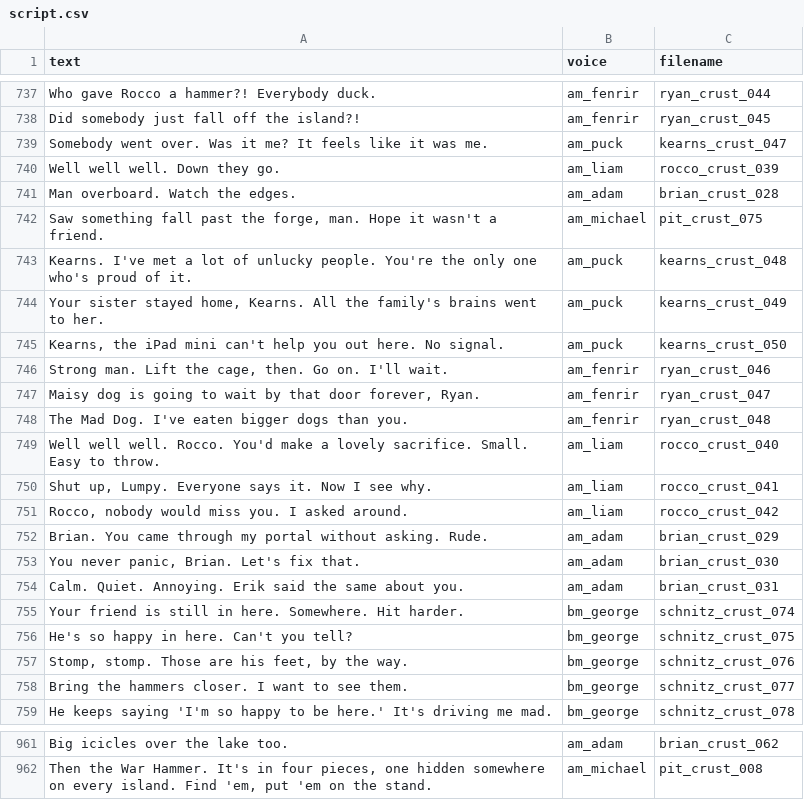
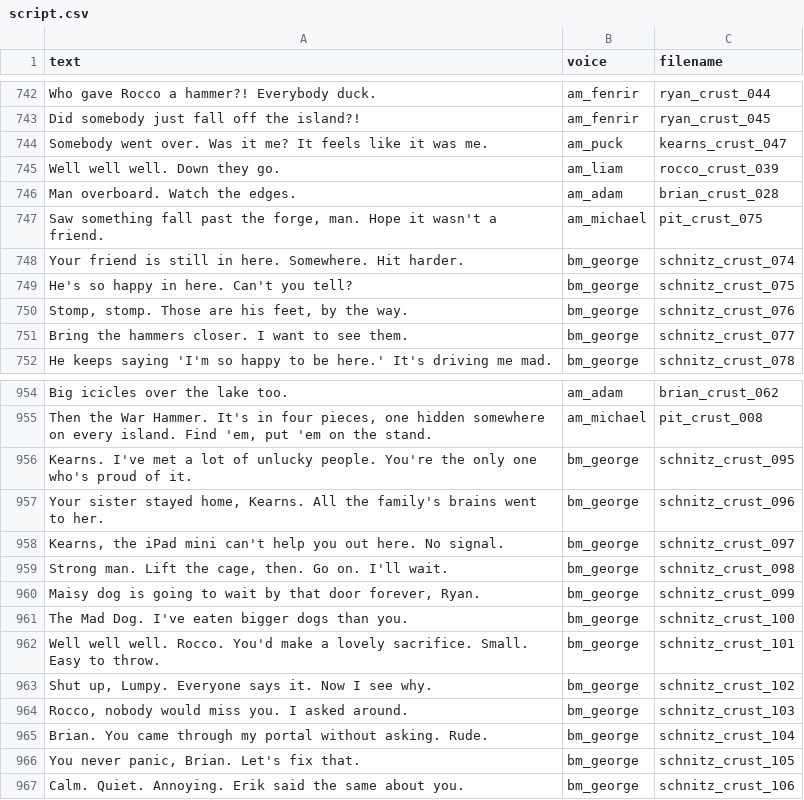
Before and after one commit to michaeljjdougherty/stew-zombies, a CSV file: tools/voice/script.csv, drawn as a sheet; only a part is shown, gaps mark what is left out; removed rows and columns are numbered as before the commit, all else as after; the diff covers the shown part only; the diff names each change by its address in the sheet, - before the commit and + after, or states it on an @@ line.

```diff
--- a/tools/voice/script.csv
+++ b/tools/voice/script.csv
-row 743: Kearns. I've met a lot of unlucky people. You're the only one who's proud of it. | am_puck | kearns_crust_048
-row 744: Your sister stayed home, Kearns. All the family's brains went to her. | am_puck | kearns_crust_049
-row 745: Kearns, the iPad mini can't help you out here. No signal. | am_puck | kearns_crust_050
-row 746: Strong man. Lift the cage, then. Go on. I'll wait. | am_fenrir | ryan_crust_046
-row 747: Maisy dog is going to wait by that door forever, Ryan. | am_fenrir | ryan_crust_047
-row 748: The Mad Dog. I've eaten bigger dogs than you. | am_fenrir | ryan_crust_048
-row 749: Well well well. Rocco. You'd make a lovely sacrifice. Small. Easy to throw. | am_liam | rocco_crust_040
-row 750: Shut up, Lumpy. Everyone says it. Now I see why. | am_liam | rocco_crust_041
-row 751: Rocco, nobody would miss you. I asked around. | am_liam | rocco_crust_042
-row 752: Brian. You came through my portal without asking. Rude. | am_adam | brian_crust_029
-row 753: You never panic, Brian. Let's fix that. | am_adam | brian_crust_030
-row 754: Calm. Quiet. Annoying. Erik said the same about you. | am_adam | brian_crust_031
+row 956: Kearns. I've met a lot of unlucky people. You're the only one who's proud of it. | bm_george | schnitz_crust_095
+row 957: Your sister stayed home, Kearns. All the family's brains went to her. | bm_george | schnitz_crust_096
+row 958: Kearns, the iPad mini can't help you out here. No signal. | bm_george | schnitz_crust_097
+row 959: Strong man. Lift the cage, then. Go on. I'll wait. | bm_george | schnitz_crust_098
+row 960: Maisy dog is going to wait by that door forever, Ryan. | bm_george | schnitz_crust_099
+row 961: The Mad Dog. I've eaten bigger dogs than you. | bm_george | schnitz_crust_100
+row 962: Well well well. Rocco. You'd make a lovely sacrifice. Small. Easy to throw. | bm_george | schnitz_crust_101
+row 963: Shut up, Lumpy. Everyone says it. Now I see why. | bm_george | schnitz_crust_102
+row 964: Rocco, nobody would miss you. I asked around. | bm_george | schnitz_crust_103
+row 965: Brian. You came through my portal without asking. Rude. | bm_george | schnitz_crust_104
+row 966: You never panic, Brian. Let's fix that. | bm_george | schnitz_crust_105
+row 967: Calm. Quiet. Annoying. Erik said the same about you. | bm_george | schnitz_crust_106
```
Also changed, not shown: 5 added rows elsewhere in this file, 3 other files.
